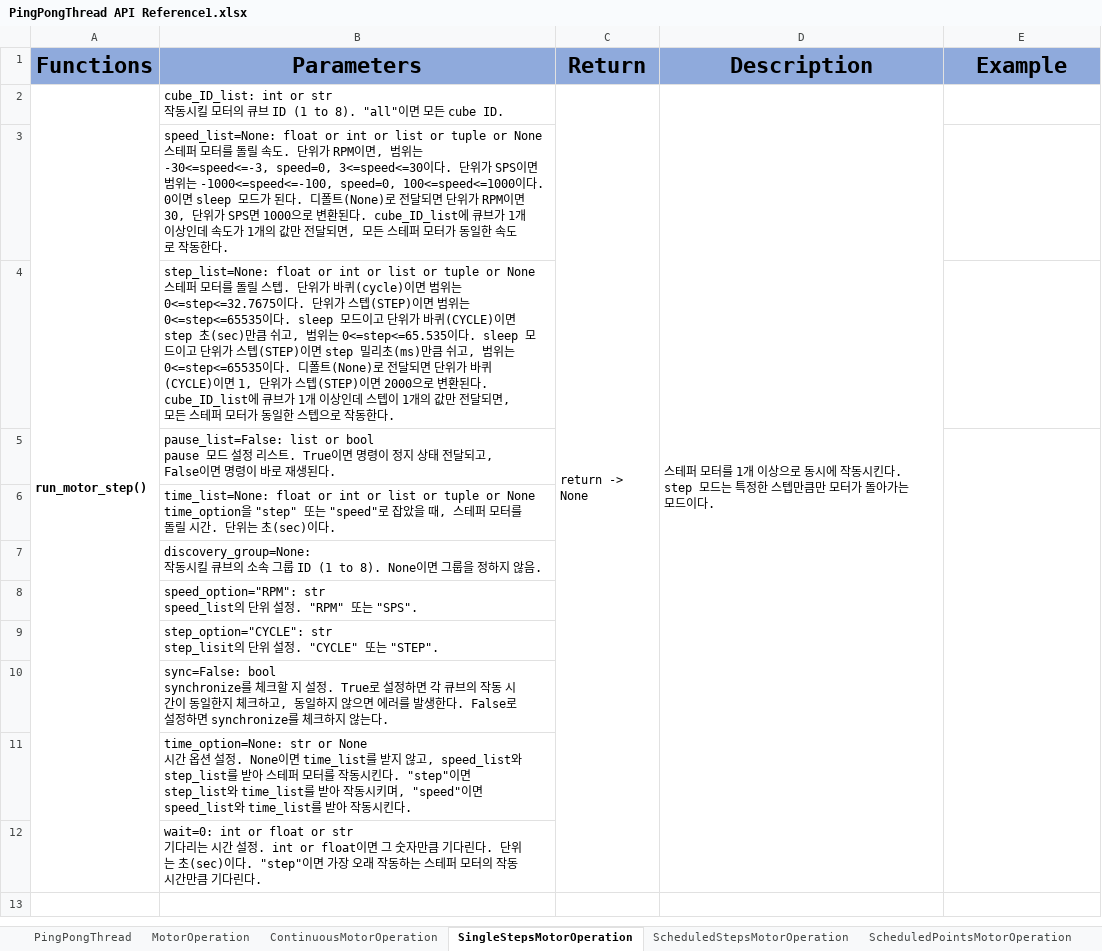
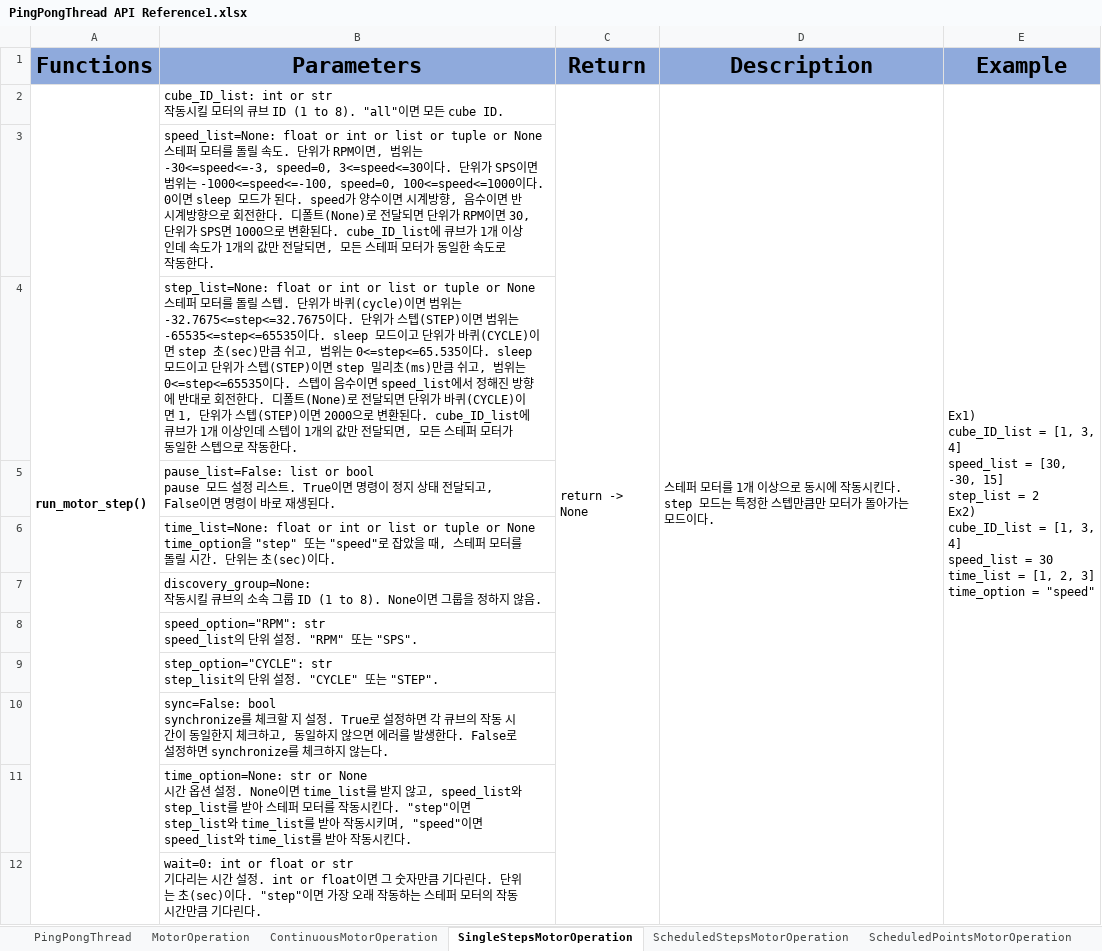
Before and after one commit to fast1ine/python-gcube-api-dashboard-piano, an Excel workbook: files/PingPongThread API Reference1.xlsx, sheet SingleStepsMotorOperation, drawn as a sheet; values as stored, in another font and other column widths than the file's, no borders; ↵ is a line break in a cell; the diff names each change by its address in the sheet, - before the commit and + after, or states it on an @@ line.

```diff
--- a/files/PingPongThread API Reference1.xlsx (sheet SingleStepsMotorOperation)
+++ b/files/PingPongThread API Reference1.xlsx (sheet SingleStepsMotorOperation)
-E2 (Example): (empty)
+E2 (Example): Ex1) ↵ cube_ID_list = [1, 3, 4] ↵ speed_list = [30, -30, 15] ↵ step_list = 2 ↵ Ex2) ↵ cube_ID_list = [1, 3, 4] ↵ speed_list = 30 ↵ time_list = [1, 2, 3] ↵ time_option = "speed"
+E2:E12 merged
-B3 (Parameters): …된다. 디폴트(None)…
+B3 (Parameters): …된다. speed가 양수이면 시계방향, 음수이면 반시계방향으로 회전한다. 디폴트(None)…
-B4 (Parameters): …범위는 0<=step<=32.7675이다. 단위가 스텝(STEP)이면 범위는 0<=step<=65535이다. sleep 모드이고 단위가 바퀴(CYCLE)이면 step 초(sec)만큼 쉬고, 범위는 0<=step<=65.535이다. sleep 모드이고 단위가 스텝(STEP)이면 step 밀리초(ms)만큼 쉬고, 범위는 0<=step<=65535이다. 디폴…
+B4 (Parameters): …범위는 -32.7675<=step<=32.7675이다. 단위가 스텝(STEP)이면 범위는 -65535<=step<=65535이다. sleep 모드이고 단위가 바퀴(CYCLE)이면 step 초(sec)만큼 쉬고, 범위는 0<=step<=65.535이다. sleep 모드이고 단위가 스텝(STEP)이면 step 밀리초(ms)만큼 쉬고, 범위는 0<=step<=65535이다. 스텝이 음수이면 speed_list에서 정해진 방향에 반대로 회전한다. 디폴…
-E5:E12 merged
```
Also changed, not shown: sheet ScheduledPointsMotorOperation, sheet ContinuousMotorOperation, sheet ScheduledStepsMotorOperation, sheet MotorOperation.
